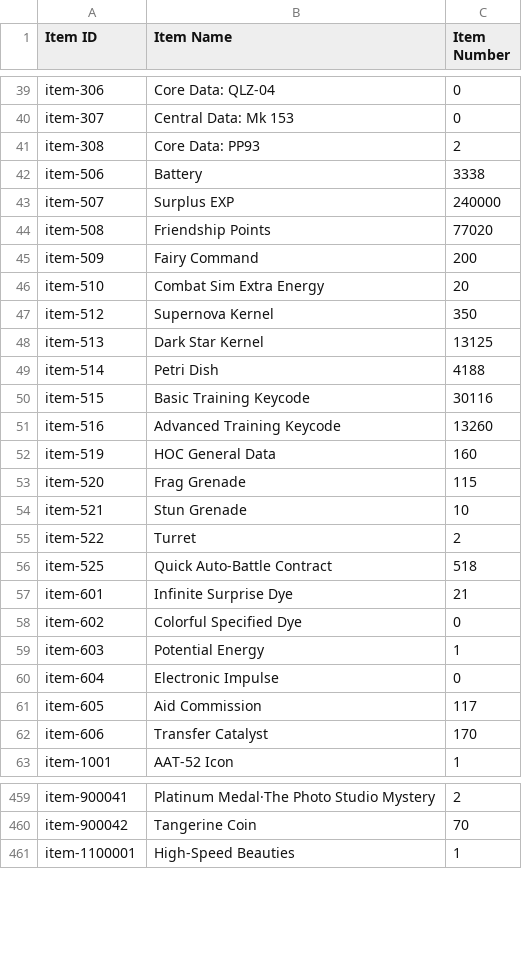
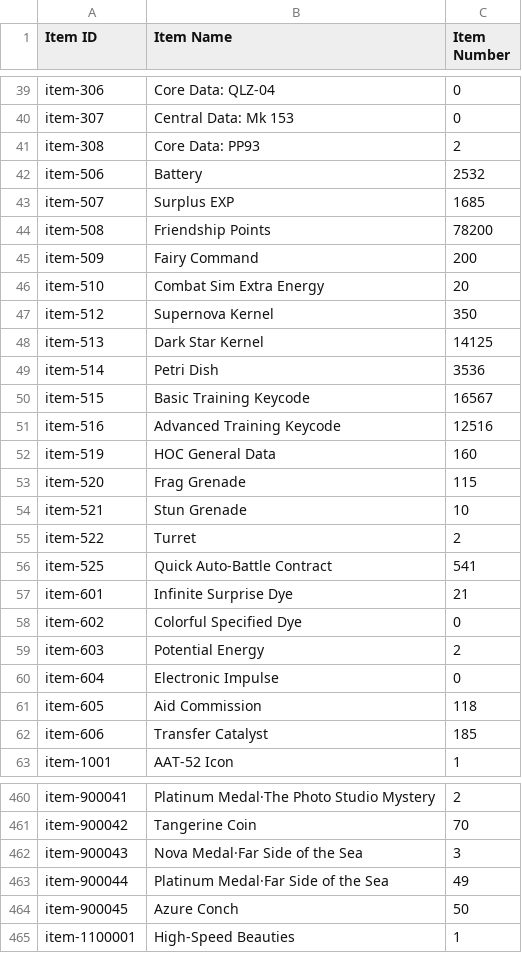
Before and after one commit to Big-Stupid-Jellyfish/gf-data, a CSV file: csv/Nespithe_538721_item_info.csv, drawn as a sheet; only a part is shown, gaps mark what is left out; the diff covers the shown part only.

```diff
--- a/csv/Nespithe_538721_item_info.csv
+++ b/csv/Nespithe_538721_item_info.csv
@@ -41,5 +41,5 @@ item-307,Central Data: Mk 153,0
 item-308,Core Data: PP93,2
-item-506,Battery,3338
-item-507,Surplus EXP,240000
-item-508,Friendship Points,77020
+item-506,Battery,2532
+item-507,Surplus EXP,1685
+item-508,Friendship Points,78200
 item-509,Fairy Command,200
@@ -47,6 +47,6 @@ item-510,Combat Sim Extra Energy,20
 item-512,Supernova Kernel,350
-item-513,Dark Star Kernel,13125
-item-514,Petri Dish,4188
-item-515,Basic Training Keycode,30116
-item-516,Advanced Training Keycode,13260
+item-513,Dark Star Kernel,14125
+item-514,Petri Dish,3536
+item-515,Basic Training Keycode,16567
+item-516,Advanced Training Keycode,12516
 item-519,HOC General Data,160
@@ -55,9 +55,9 @@ item-521,Stun Grenade,10
 item-522,Turret,2
-item-525,Quick Auto-Battle Contract,518
+item-525,Quick Auto-Battle Contract,541
 item-601,Infinite Surprise Dye,21
 item-602,Colorful Specified Dye,0
-item-603,Potential Energy,1
+item-603,Potential Energy,2
 item-604,Electronic Impulse,0
-item-605,Aid Commission,117
-item-606,Transfer Catalyst,170
+item-605,Aid Commission,118
+item-606,Transfer Catalyst,185
 item-1001,AAT-52 Icon,1
@@ -460,2 +461,5 @@ item-900041,Platinum Medal·The Photo Studio Mystery,2
 item-900042,Tangerine Coin,70
+item-900043,Nova Medal·Far Side of the Sea,3
+item-900044,Platinum Medal·Far Side of the Sea,49
+item-900045,Azure Conch,50
 item-1100001,High-Speed Beauties,1
```
Also changed, not shown: 1 added row and 36 edited cells elsewhere in this file, csv/Nespithe_538721_coalition_info.csv, csv/Nespithe_538721_doll_info.csv, 2 other files.
